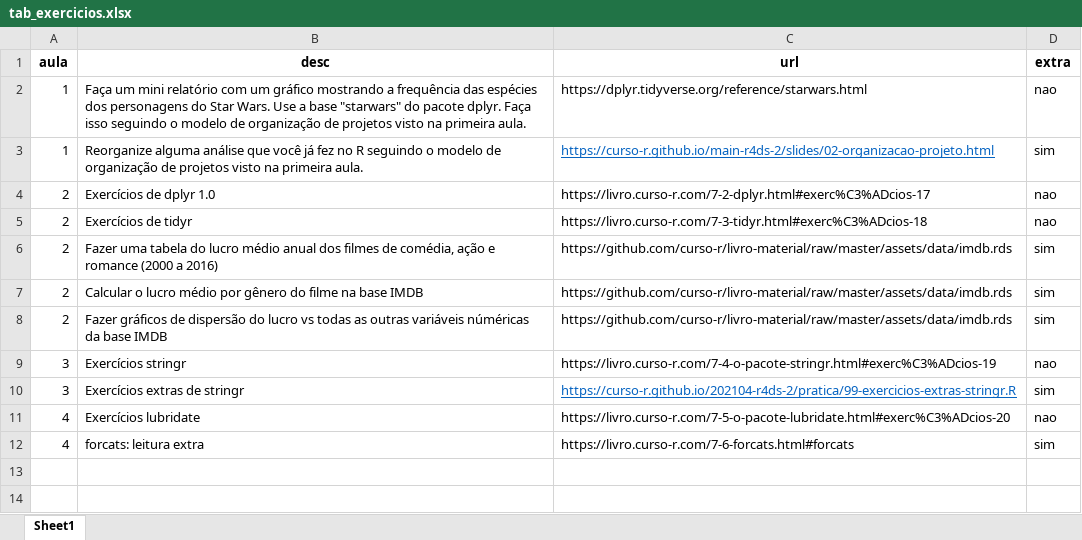
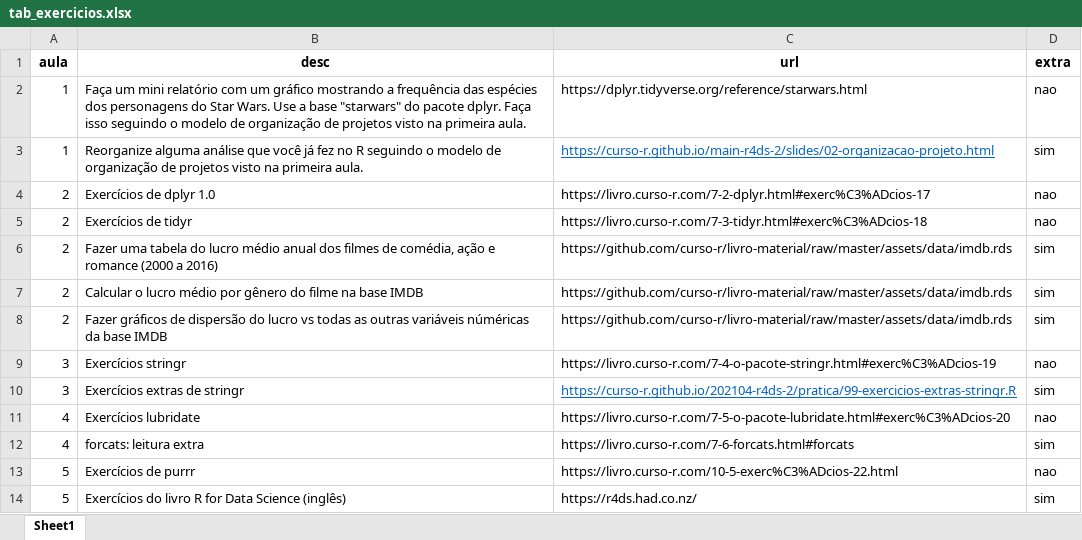
Before and after one commit to curso-r/202104-r4ds-2, an Excel workbook: tab_exercicios.xlsx, sheet Sheet1, drawn as a sheet; values as stored, in another font and other column widths than the file's, no borders; the diff names each change by its address in the sheet, - before the commit and + after, or states it on an @@ line.

Commit message:
aula 5

```diff
--- a/tab_exercicios.xlsx (sheet Sheet1)
+++ b/tab_exercicios.xlsx (sheet Sheet1)
+row 13: 5 | Exercícios de purrr | https://livro.curso-r.com/10-5-exerc%C3%ADcios-22.html | nao
+row 14: 5 | Exercícios do livro R for Data Science (inglês) | https://r4ds.had.co.nz/ | sim
```
Also changed, not shown: 4 other files.
